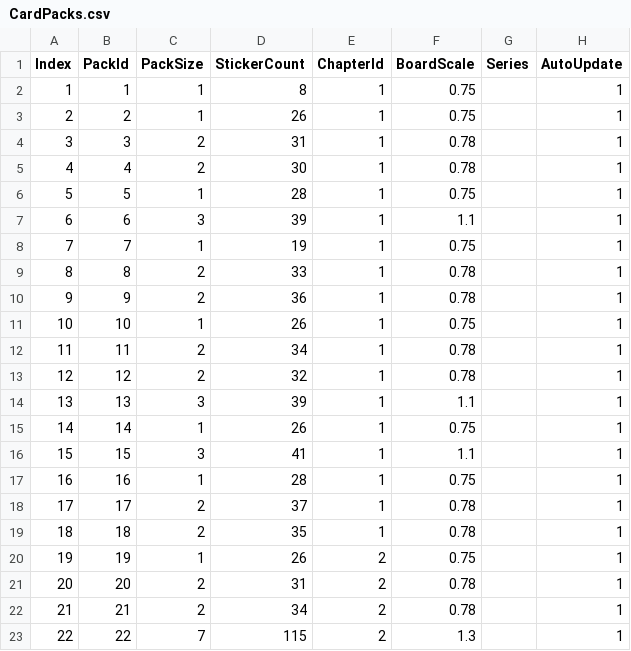
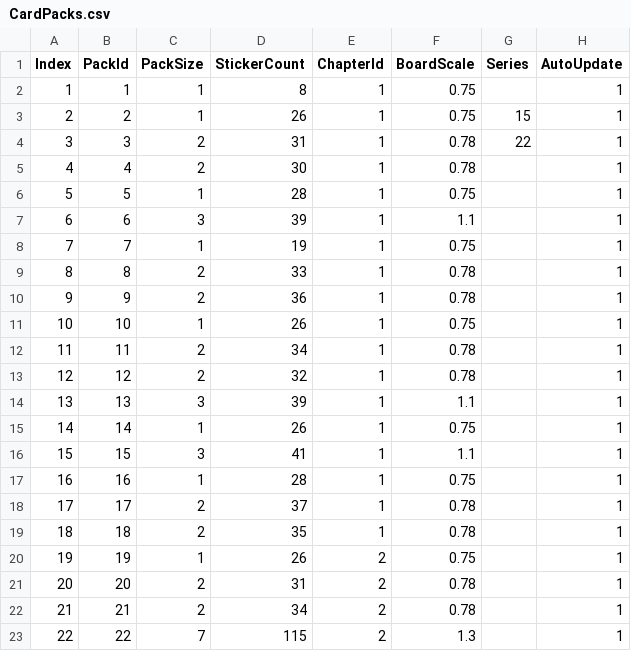
Before and after one commit to jh19870805-coder/Puffies, a CSV file: Assets/Resources/Configs/CardPacks.csv, drawn as a sheet.

Commit message:
no message

```diff
--- a/Assets/Resources/Configs/CardPacks.csv
+++ b/Assets/Resources/Configs/CardPacks.csv
@@ -2,4 +2,4 @@ Index,PackId,PackSize,StickerCount,ChapterId,BoardScale,Series,AutoUpdate
 1,1,1,8,1,0.75,,1
-2,2,1,26,1,0.75,,1
-3,3,2,31,1,0.78,,1
+2,2,1,26,1,0.75,15,1
+3,3,2,31,1,0.78,22,1
 4,4,2,30,1,0.78,,1
```
